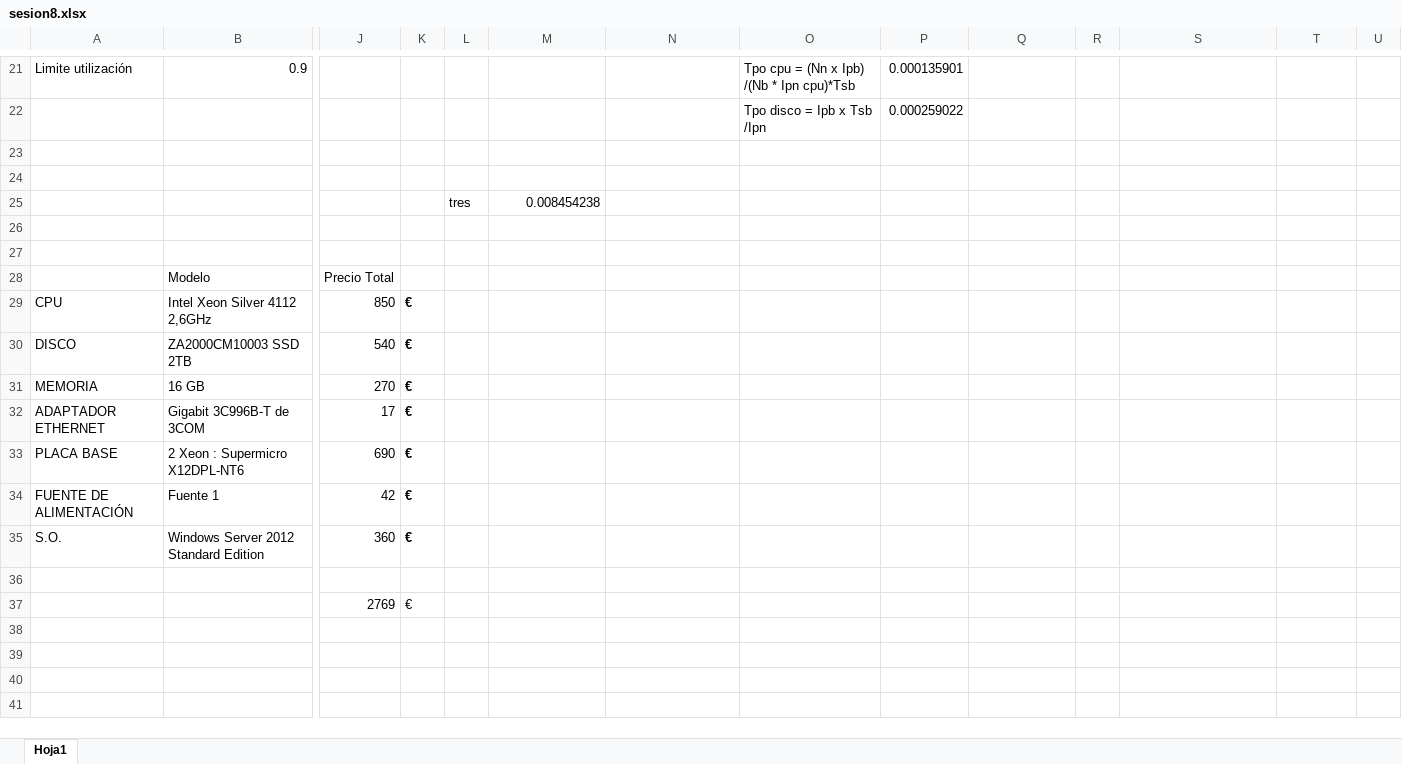
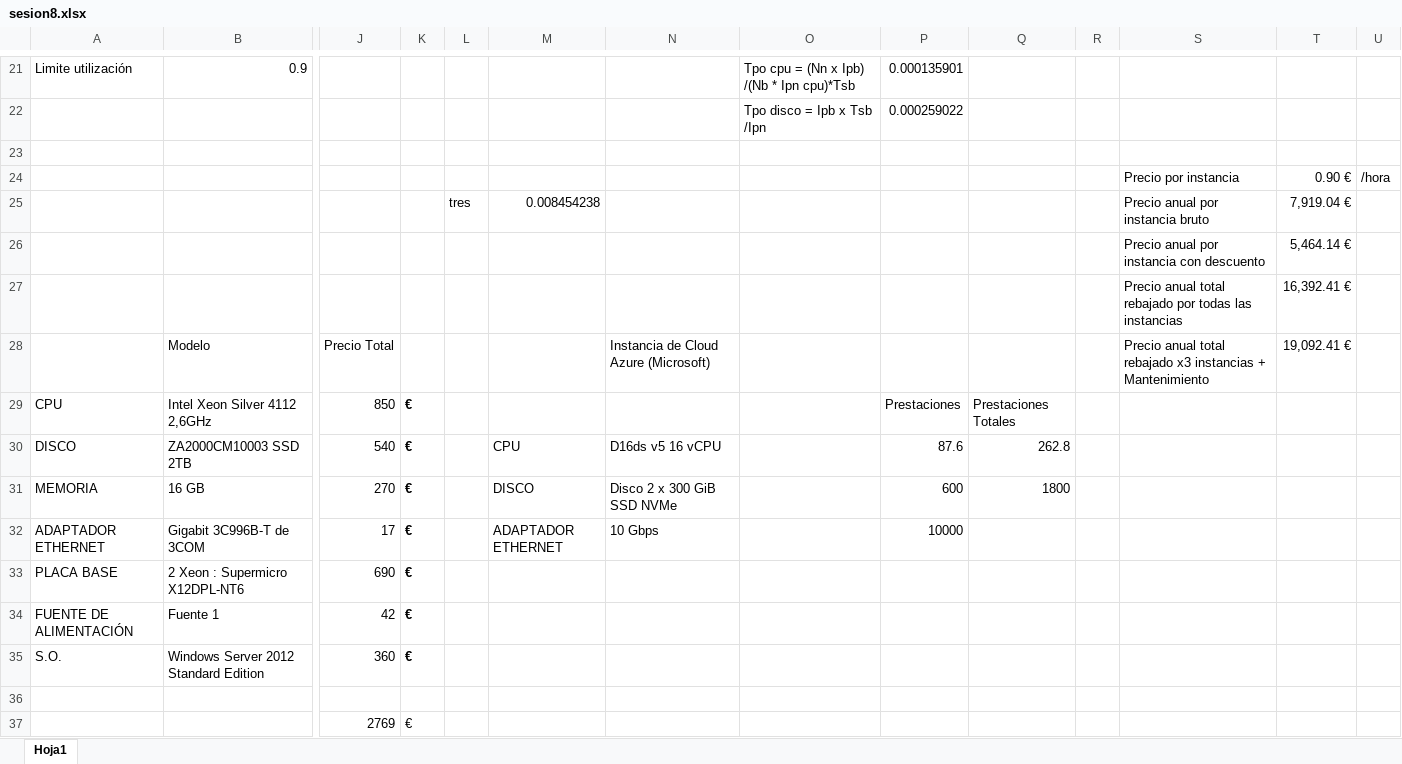
Before and after one commit to ruflas/CESPL, an Excel workbook: Sesion8/sesion8.xlsx, sheet Hoja1, drawn as a sheet; only a part is shown, gaps mark what is left out; values as stored, in another font and other column widths than the file's, no borders; conditional formats not drawn; rows hold the shown columns only; the diff names each change by its address in the sheet, - before the commit and + after, or states it on an @@ line.

Commit message:
Add files via upload

```diff
--- a/Sesion8/sesion8.xlsx (sheet Hoja1)
+++ b/Sesion8/sesion8.xlsx (sheet Hoja1)
-row 24: (empty)
+row 24:  |  |  |  |  |  |  |  |  |  |  | Precio por instancia | 0.90 € | /hora
-S25: (empty)
+S25: Precio anual por instancia bruto
-T25: (empty)
+T25: 7,919.04 €
-row 26: (empty)
+row 26:  |  |  |  |  |  |  |  |  |  |  | Precio anual por instancia con descuento | 5,464.14 €
-row 27: (empty)
+row 27:  |  |  |  |  |  |  |  |  |  |  | Precio anual total rebajado por todas las instancias | 16,392.41 €
-N28: (empty)
+N28: Instancia de Cloud Azure (Microsoft)
-S28: (empty)
+S28: Precio anual total rebajado x3 instancias + Mantenimiento
-T28: (empty)
+T28: 19,092.41 €
-P29: (empty)
+P29: Prestaciones
-Q29: (empty)
+Q29: Prestaciones Totales
-M30: (empty)
+M30: CPU
-N30: (empty)
+N30: D16ds v5 16 vCPU
-P30: (empty)
+P30: 87.6
-Q30: (empty)
+Q30: 262.8
-M31: (empty)
+M31: DISCO
-N31: (empty)
+N31: Disco 2 x 300 GiB SSD NVMe
-P31: (empty)
+P31: 600
-Q31: (empty)
+Q31: 1800
-M32: (empty)
+M32: ADAPTADOR ETHERNET
-N32: (empty)
+N32: 10 Gbps
-P32: (empty)
+P32: 10000
```
